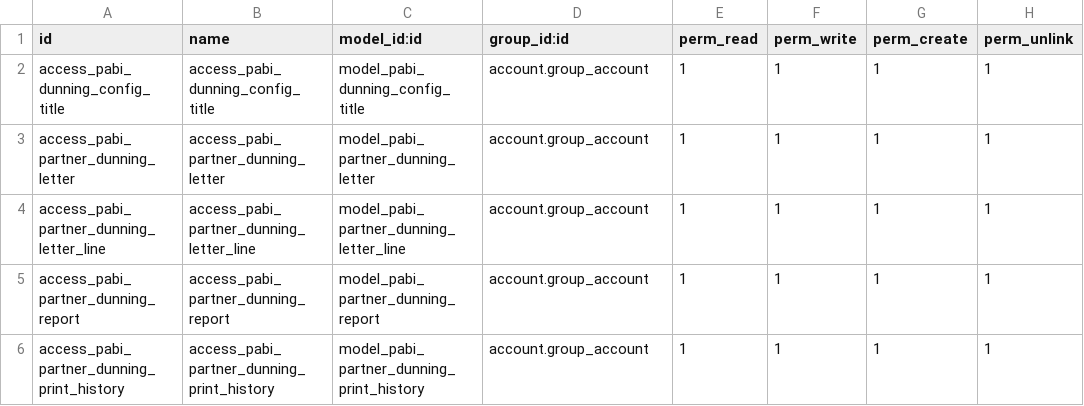
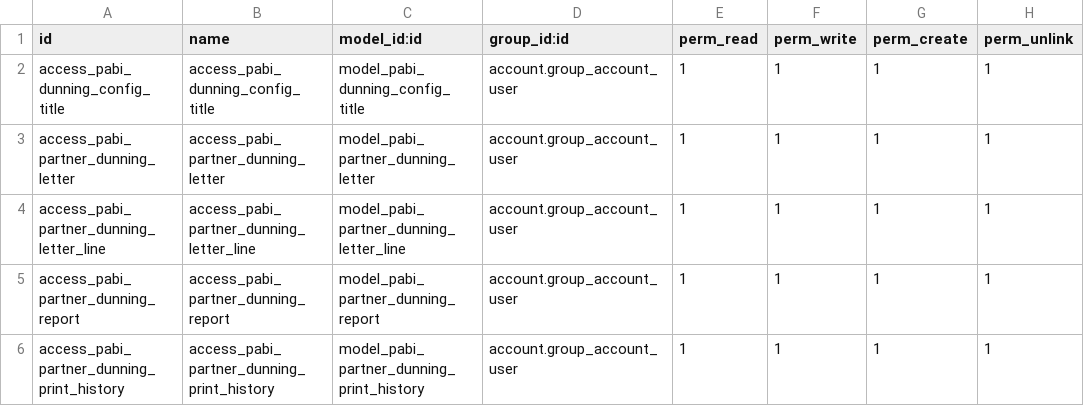
Before and after one commit to pabi2/pb2_addons, a CSV file: pabi_partner_dunning_report/security/ir.model.access.csv, drawn as a sheet.

Commit message:
[ENH] pabi_hr_expense, pabi_advance_dunning_letter

```diff
--- a/pabi_partner_dunning_report/security/ir.model.access.csv
+++ b/pabi_partner_dunning_report/security/ir.model.access.csv
@@ -1,6 +1,6 @@
 id,name,model_id:id,group_id:id,perm_read,perm_write,perm_create,perm_unlink
-access_pabi_dunning_config_title,access_pabi_dunning_config_title,model_pabi_dunning_config_title,account.group_account,1,1,1,1
-access_pabi_partner_dunning_letter,access_pabi_partner_dunning_letter,model_pabi_partner_dunning_letter,account.group_account,1,1,1,1
-access_pabi_partner_dunning_letter_line,access_pabi_partner_dunning_letter_line,model_pabi_partner_dunning_letter_line,account.group_account,1,1,1,1
-access_pabi_partner_dunning_report,access_pabi_partner_dunning_report,model_pabi_partner_dunning_report,account.group_account,1,1,1,1
-access_pabi_partner_dunning_print_history,access_pabi_partner_dunning_print_history,model_pabi_partner_dunning_print_history,account.group_account,1,1,1,1
+access_pabi_dunning_config_title,access_pabi_dunning_config_title,model_pabi_dunning_config_title,account.group_account_user,1,1,1,1
+access_pabi_partner_dunning_letter,access_pabi_partner_dunning_letter,model_pabi_partner_dunning_letter,account.group_account_user,1,1,1,1
+access_pabi_partner_dunning_letter_line,access_pabi_partner_dunning_letter_line,model_pabi_partner_dunning_letter_line,account.group_account_user,1,1,1,1
+access_pabi_partner_dunning_report,access_pabi_partner_dunning_report,model_pabi_partner_dunning_report,account.group_account_user,1,1,1,1
+access_pabi_partner_dunning_print_history,access_pabi_partner_dunning_print_history,model_pabi_partner_dunning_print_history,account.group_account_user,1,1,1,1
```
Also changed, not shown: pabi_advance_dunning_letter/security/ir.model.access.csv, 2 other files.
